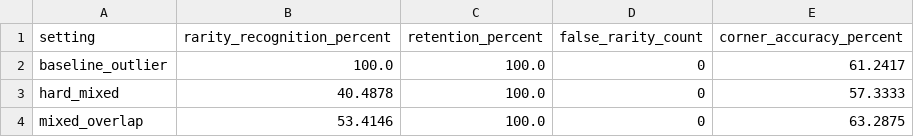
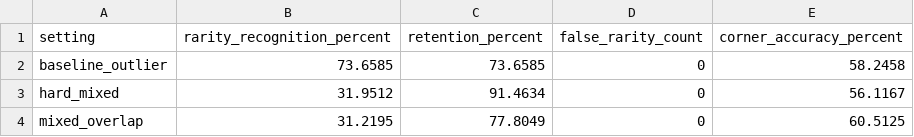
Before and after one commit to Ju1se/CornerDrive, a CSV file: artifacts/tables/appendix_rarity_overlap.csv, drawn as a sheet.

```diff
--- a/artifacts/tables/appendix_rarity_overlap.csv
+++ b/artifacts/tables/appendix_rarity_overlap.csv
@@ -1,4 +1,4 @@
 setting,rarity_recognition_percent,retention_percent,false_rarity_count,corner_accuracy_percent
-baseline_outlier,100.0,100.0,0,61.2417
-hard_mixed,40.4878,100.0,0,57.3333
-mixed_overlap,53.4146,100.0,0,63.2875
+baseline_outlier,73.6585,73.6585,0,58.2458
+hard_mixed,31.9512,91.4634,0,56.1167
+mixed_overlap,31.2195,77.8049,0,60.5125
```
Also changed, not shown: artifacts/tables/alg_main_result_table.csv, artifacts/tables/appendix_corner_family_divergence.csv, 36 other files.
